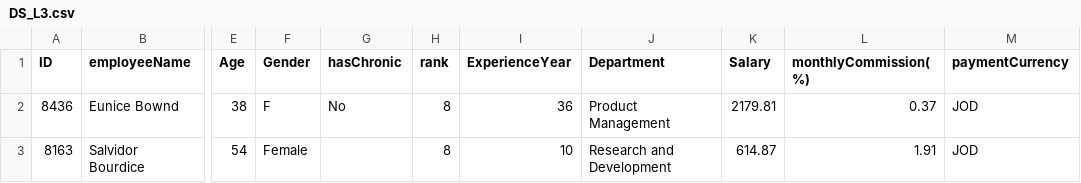
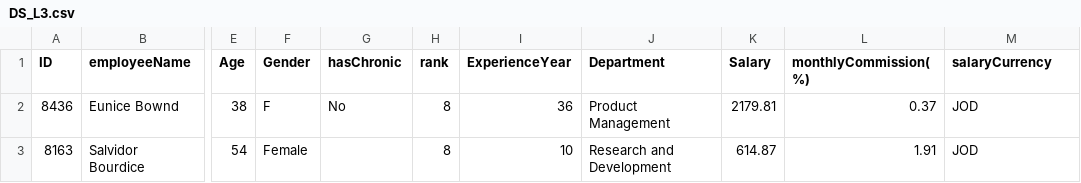
Before and after one commit to BushraAlhijawi/Orange-PSUT-AI-program, a CSV file: DS_L3.csv, drawn as a sheet; only a part is shown, gaps mark what is left out; the diff names each change by its address in the sheet, - before the commit and + after, or states it on an @@ line.

Commit message:
Update DS_L3.csv

```diff
--- a/DS_L3.csv
+++ b/DS_L3.csv
-M1: paymentCurrency
+M1: salaryCurrency
```
